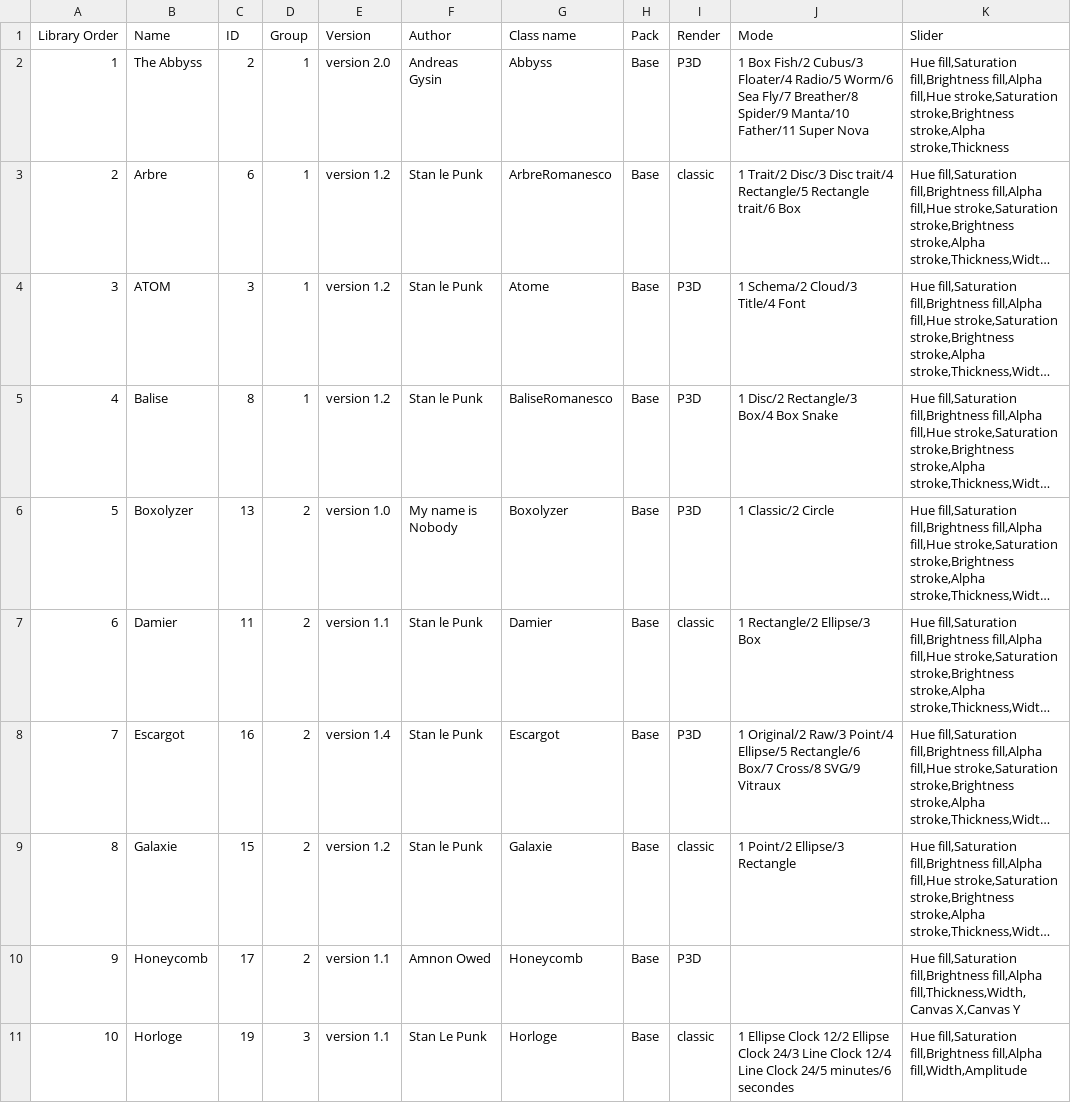
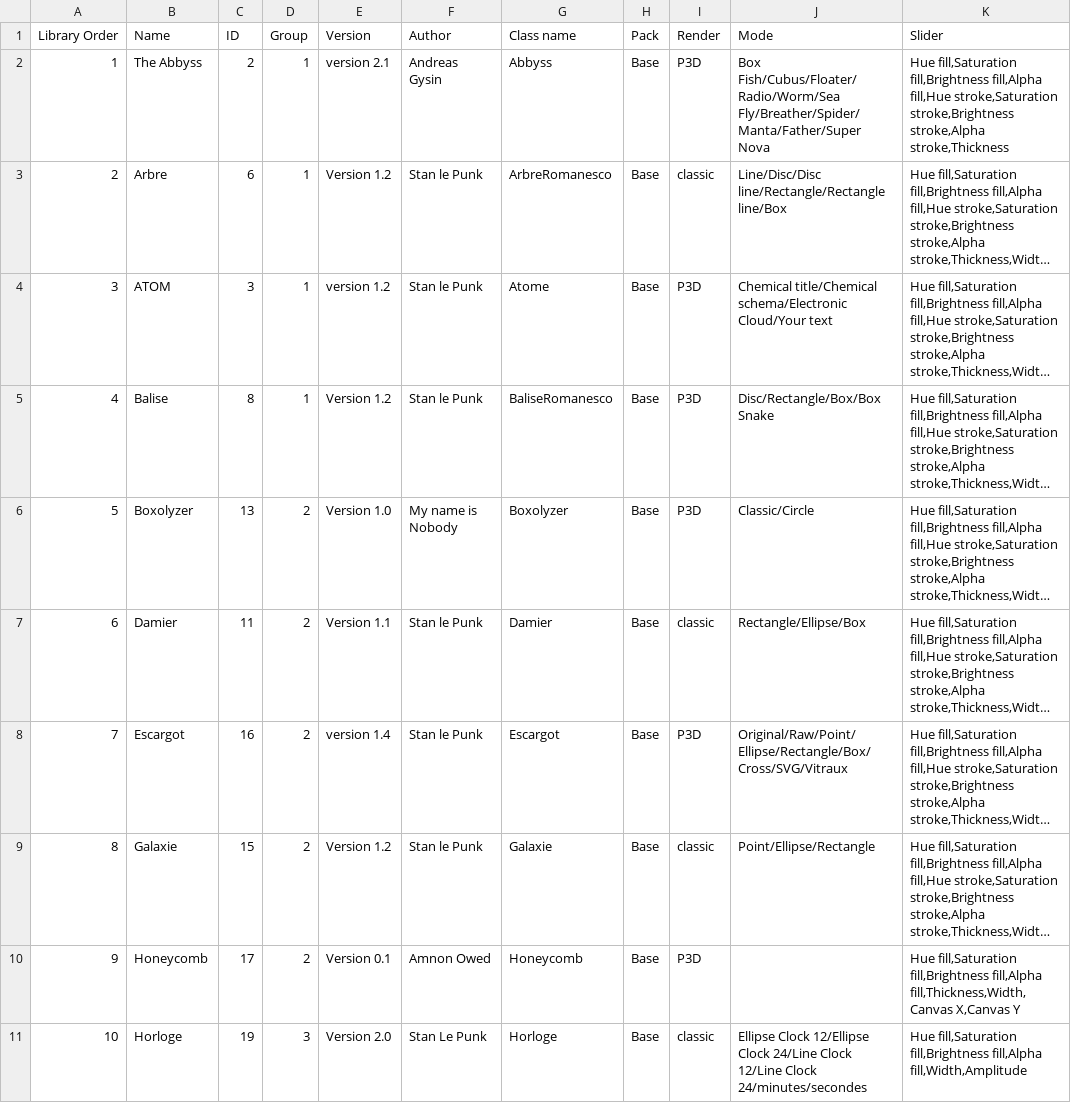
Before and after one commit to knupel/ROMANESCO-Processing, a CSV file: Controleur_25/preferences/objects/index_romanesco_objects.csv, drawn as a sheet; only a part is shown; long unchanged cells end in …; the diff covers the shown part only; the diff names each change by its address in the sheet, - before the commit and + after, or states it on an @@ line.

```diff
--- a/Controleur_25/preferences/objects/index_romanesco_objects.csv
+++ b/Controleur_25/preferences/objects/index_romanesco_objects.csv
-E2 (Version): version 2.0
+E2 (Version): version 2.1
-J2 (Mode): 1 Box Fish/2 Cubus/3 Floater/4 Radio/5 Worm/6 Sea Fly/7 Breather/8 Spider/9 Manta/10 Father/11 Super Nova
+J2 (Mode): Box Fish/Cubus/Floater/Radio/Worm/Sea Fly/Breather/Spider/Manta/Father/Super Nova
-E3 (Version): version 1.2
+E3 (Version): Version 1.2
-J3 (Mode): 1 Trait/2 Disc/3 Disc trait/4 Rectangle/5 Rectangle trait/6 Box
+J3 (Mode): Line/Disc/Disc line/Rectangle/Rectangle line/Box
-J4 (Mode): 1 Schema/2 Cloud/3 Title/4 Font
+J4 (Mode): Chemical title/Chemical schema/Electronic Cloud/Your text
-E5 (Version): version 1.2
+E5 (Version): Version 1.2
-J5 (Mode): 1 Disc/2 Rectangle/3 Box/4 Box Snake
+J5 (Mode): Disc/Rectangle/Box/Box Snake
-E6 (Version): version 1.0
+E6 (Version): Version 1.0
-J6 (Mode): 1 Classic/2 Circle
+J6 (Mode): Classic/Circle
-E7 (Version): version 1.1
+E7 (Version): Version 1.1
-J7 (Mode): 1 Rectangle/2 Ellipse/3 Box
+J7 (Mode): Rectangle/Ellipse/Box
-J8 (Mode): 1 Original/2 Raw/3 Point/4 Ellipse/5 Rectangle/6 Box/7 Cross/8 SVG/9 Vitraux
+J8 (Mode): Original/Raw/Point/Ellipse/Rectangle/Box/Cross/SVG/Vitraux
-E9 (Version): version 1.2
+E9 (Version): Version 1.2
-J9 (Mode): 1 Point/2 Ellipse/3 Rectangle
+J9 (Mode): Point/Ellipse/Rectangle
-E10 (Version): version 1.1
+E10 (Version): Version 0.1
-E11 (Version): version 1.1
+E11 (Version): Version 2.0
-J11 (Mode): 1 Ellipse Clock 12/2 Ellipse Clock 24/3 Line Clock 12/4 Line Clock 24/5 minutes/6 secondes
+J11 (Mode): Ellipse Clock 12/Ellipse Clock 24/Line Clock 12/Line Clock 24/minutes/secondes
```
Also changed, not shown: 17 edited cells elsewhere in this file, PreScene_25/preferences/objects/index_romanesco_objects.csv, 58 other files.
